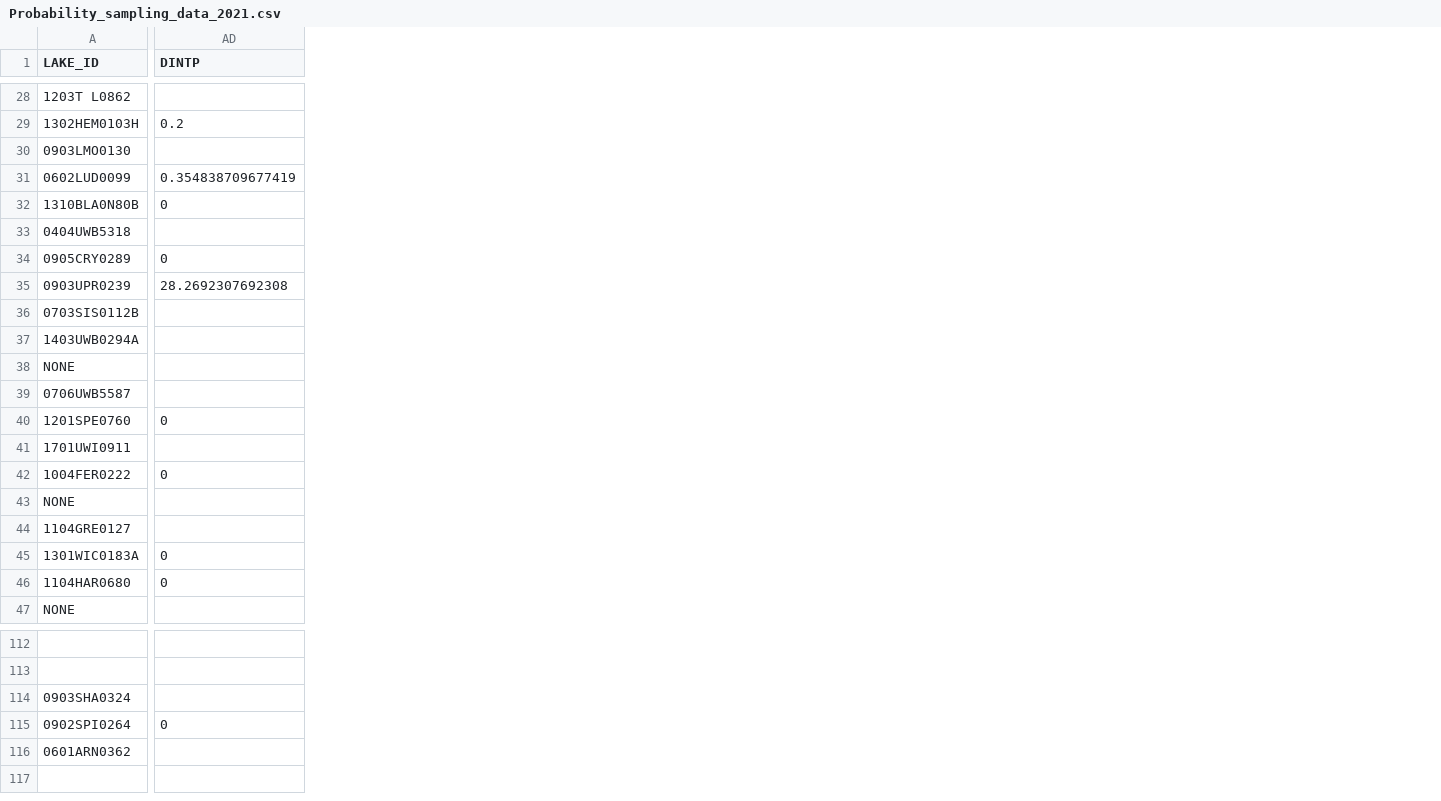
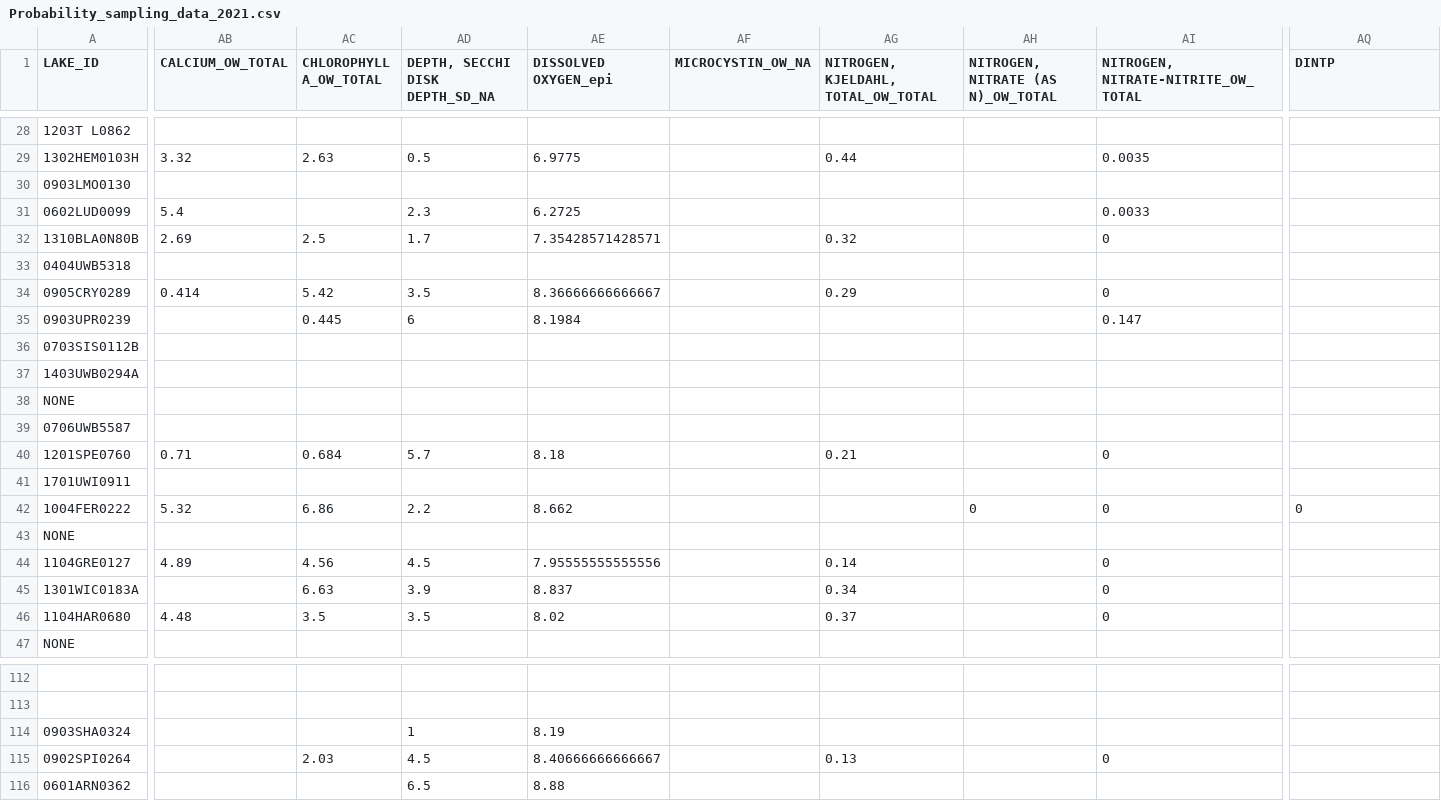
Before and after one commit to AleneOnion/Probability.Sampling, a CSV file: Probability_sampling_data_2021.csv, drawn as a sheet; only a part is shown, gaps mark what is left out; addresses are those after the commit; the diff covers the shown part only; the diff names each change by its address in the sheet, - before the commit and + after, or states it on an @@ line.

```diff
--- a/Probability_sampling_data_2021.csv
+++ b/Probability_sampling_data_2021.csv
+column AB (CALCIUM_OW_TOTAL), rows 29-46: 3.32 |  | 5.4 | 2.69 |  | 0.414 |  |  |  |  |  | 0.71 |  | 5.32 |  | 4.89 |  | 4.48
+column AC (CHLOROPHYLL A_OW_TOTAL), rows 29-46: 2.63 |  |  | 2.5 |  | 5.42 | 0.445 |  |  |  |  | 0.684 |  | 6.86 |  | 4.56 | 6.63 | 3.5; row 115: 2.03
+column AD (DEPTH, SECCHI DISK DEPTH_SD_NA), rows 29-46: 0.5 |  | 2.3 | 1.7 |  | 3.5 | 6 |  |  |  |  | 5.7 |  | 2.2 |  | 4.5 | 3.9 | 3.5; rows 114-116: 1 | 4.5 | 6.5
+column AE (DISSOLVED OXYGEN_epi), rows 29-46: 6.9775 |  | 6.2725 | 7.35428571428571 |  | 8.36666666666667 | 8.1984 |  |  |  |  | 8.18 |  | 8.662 |  | 7.95555555555556 | 8.837 | 8.02; rows 114-116: 8.19 | 8.40666666666667 | 8.88
+column AF (MICROCYSTIN_OW_NA), empty
+column AG, row 1: NITROGEN, KJELDAHL, TOTAL_OW_TOTAL; rows 29-46: 0.44 |  |  | 0.32 |  | 0.29 |  |  |  |  |  | 0.21 |  |  |  | 0.14 | 0.34 | 0.37; row 115: 0.13
+column AH, row 1: NITROGEN, NITRATE (AS N)_OW_TOTAL; row 42: 0
+column AI, row 1: NITROGEN, NITRATE-NITRITE_OW_TOTAL; rows 29-46: 0.0035 |  | 0.0033 | 0 |  | 0 | 0.147 |  |  |  |  | 0 |  | 0 |  | 0 | 0 | 0; row 115: 0
-AQ29 (DINTP): 0.2
+AQ29 (DINTP): (empty)
-AQ31 (DINTP): 0.354838709677419
+AQ31 (DINTP): (empty)
-AQ32 (DINTP): 0
+AQ32 (DINTP): (empty)
-AQ34 (DINTP): 0
+AQ34 (DINTP): (empty)
-AQ35 (DINTP): 28.2692307692308
+AQ35 (DINTP): (empty)
-AQ40 (DINTP): 0
+AQ40 (DINTP): (empty)
-AQ45:AQ46 (DINTP): 0
+AQ45:AQ46 (DINTP): (empty)
-AQ115 (DINTP): 0
+AQ115 (DINTP): (empty)
```
Also changed, not shown: 6 added columns, 1 removed column and 38 edited cells elsewhere in this file, 5 other files.
